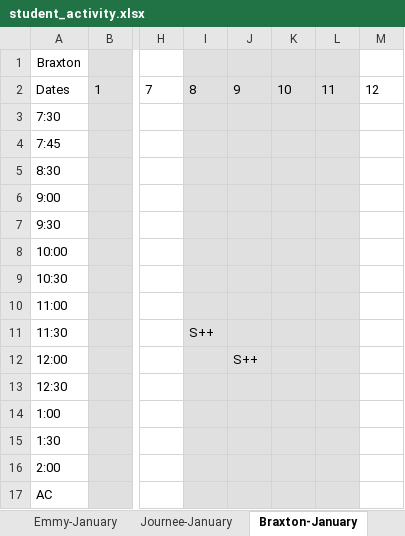
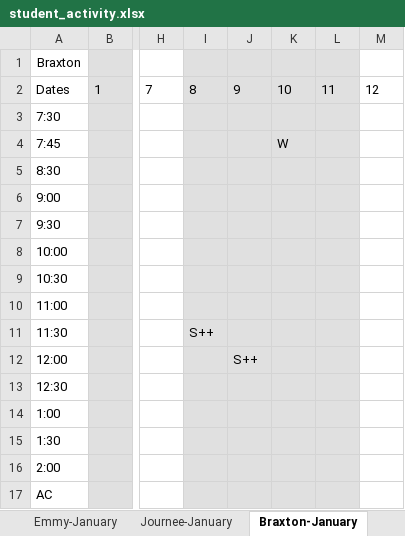
Before and after one commit to sharonmcdavis/THH, an Excel workbook: daily-status/web/app/student_activity.xlsx, sheet Braxton-January, drawn as a sheet; only a part is shown, gaps mark what is left out; values as stored, in another font and other column widths than the file's, no borders; the diff names each change by its address in the sheet, - before the commit and + after, or states it on an @@ line.

```diff
--- a/daily-status/web/app/student_activity.xlsx (sheet Braxton-January)
+++ b/daily-status/web/app/student_activity.xlsx (sheet Braxton-January)
-K4: (empty)
+K4: W
```
Also changed, not shown: 3 other files.
